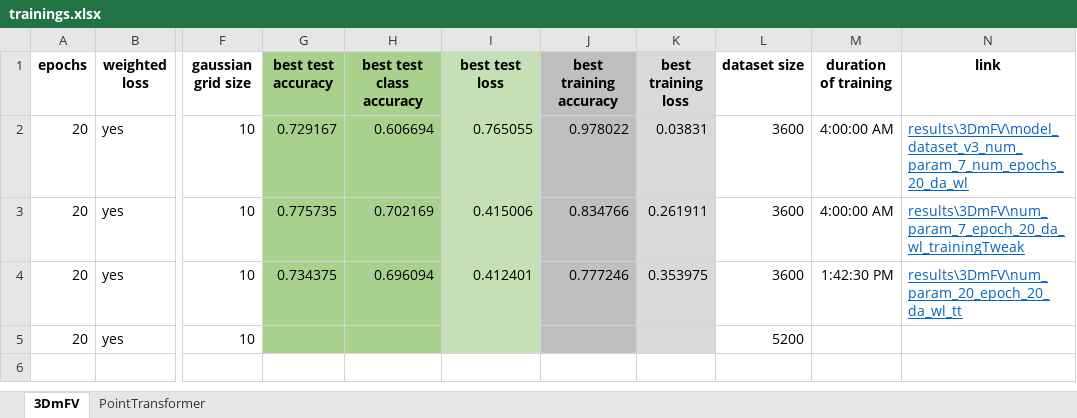
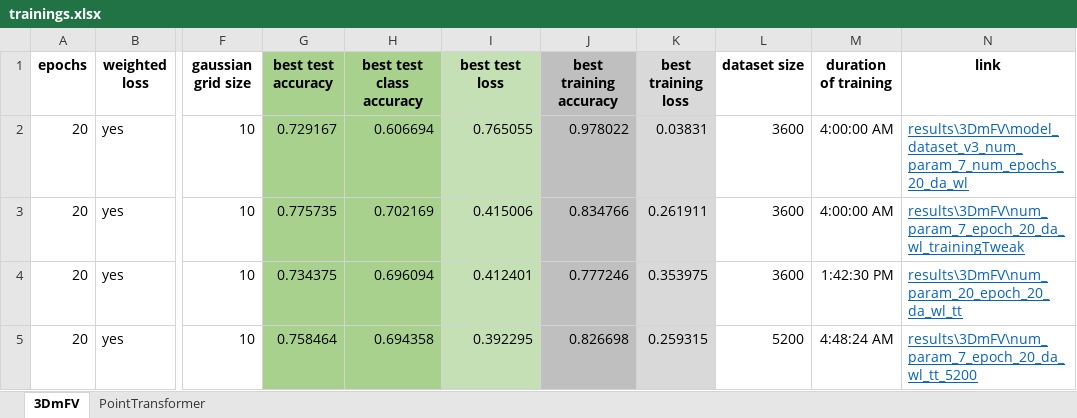
Before and after one commit to destoswa/IndividualProject, an Excel workbook: PROJECT/PointCould_Classification/trainings.xlsx, sheet 3DmFV, drawn as a sheet; only a part is shown, gaps mark what is left out; values as stored, in another font and other column widths than the file's, no borders; conditional formats not drawn; the diff names each change by its address in the sheet, - before the commit and + after, or states it on an @@ line.

Commit message:
training stuff

```diff
--- a/PROJECT/PointCould_Classification/trainings.xlsx (sheet 3DmFV)
+++ b/PROJECT/PointCould_Classification/trainings.xlsx (sheet 3DmFV)
-G5 (best test accuracy): (empty)
+G5 (best test accuracy): 0.758464
-H5 (best test class accuracy): (empty)
+H5 (best test class accuracy): 0.694358
-I5 (best test loss): (empty)
+I5 (best test loss): 0.392295
-J5 (best training accuracy): (empty)
+J5 (best training accuracy): 0.826698
-K5 (best training loss): (empty)
+K5 (best training loss): 0.259315
-M5 (duration of training): (empty)
+M5 (duration of training): 4:48:24 AM
-N5 (link): (empty)
+N5 (link): results\3DmFV\num_param_7_epoch_20_da_wl_tt_5200
```
Also changed, not shown: sheet PointTransformer, 43 other files.
